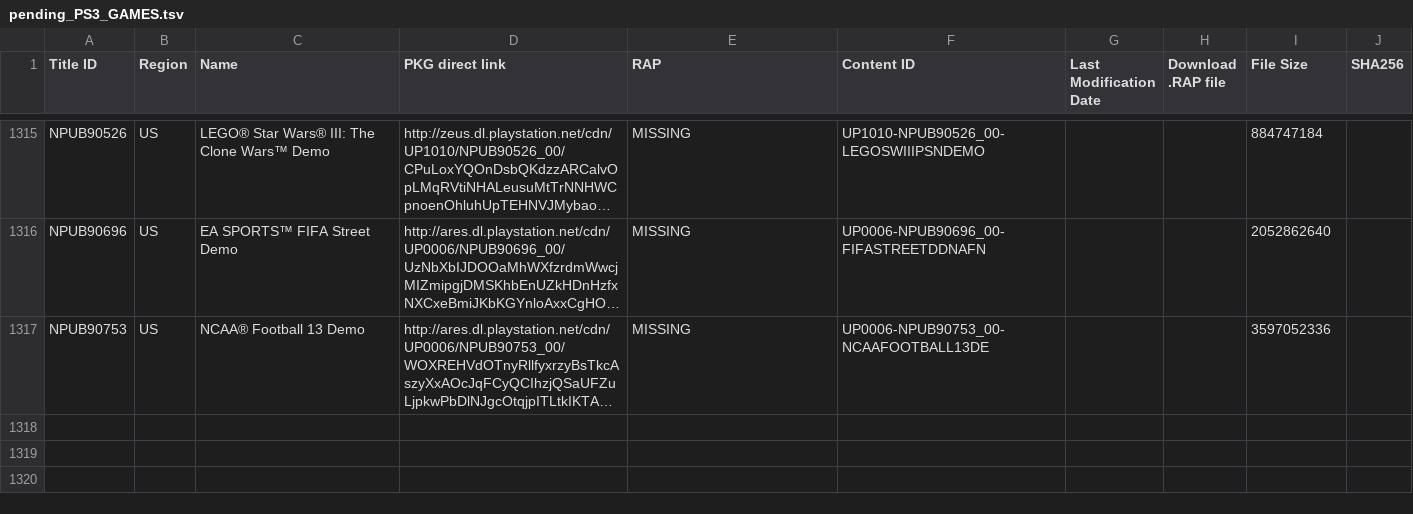
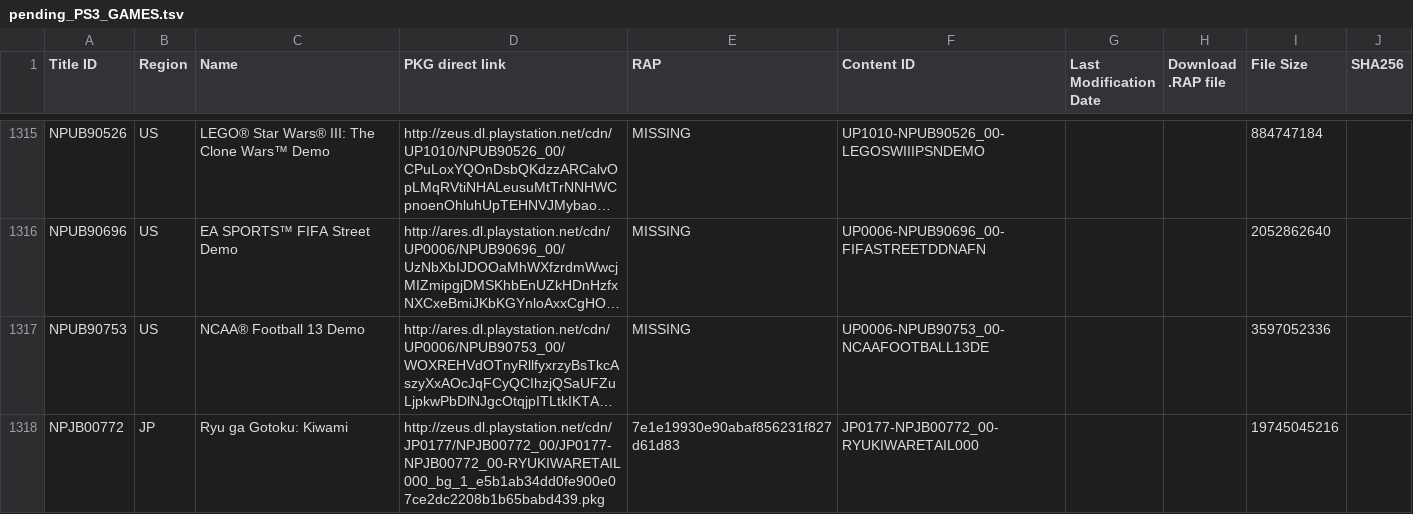
Before and after one commit to jy95/pkgi-ps3-nopaystation, a TSV file: input/pending_PS3_GAMES.tsv, drawn as a sheet; only a part is shown, gaps mark what is left out; long unchanged cells end in …; the diff names each change by its address in the sheet, - before the commit and + after, or states it on an @@ line.

```diff
--- a/input/pending_PS3_GAMES.tsv
+++ b/input/pending_PS3_GAMES.tsv
+row 1318: NPJB00772 | JP | Ryu ga Gotoku: Kiwami | http://zeus.dl.playstation.net/cdn/JP0177/NPJB00772_00/JP0177-NPJB00772_00-RYUKIWARETAIL000_bg_1_e5b1ab34dd0fe900e07ce2dc2208b1b65babd439.pkg | 7e1e19930e90abaf856231f827d61d83 | JP0177-NPJB00772_00-RYUKIWARETAIL000 |  |  | 19745045216
```
Also changed, not shown: output/pkgi_games_pending.csv, 3 other files.
